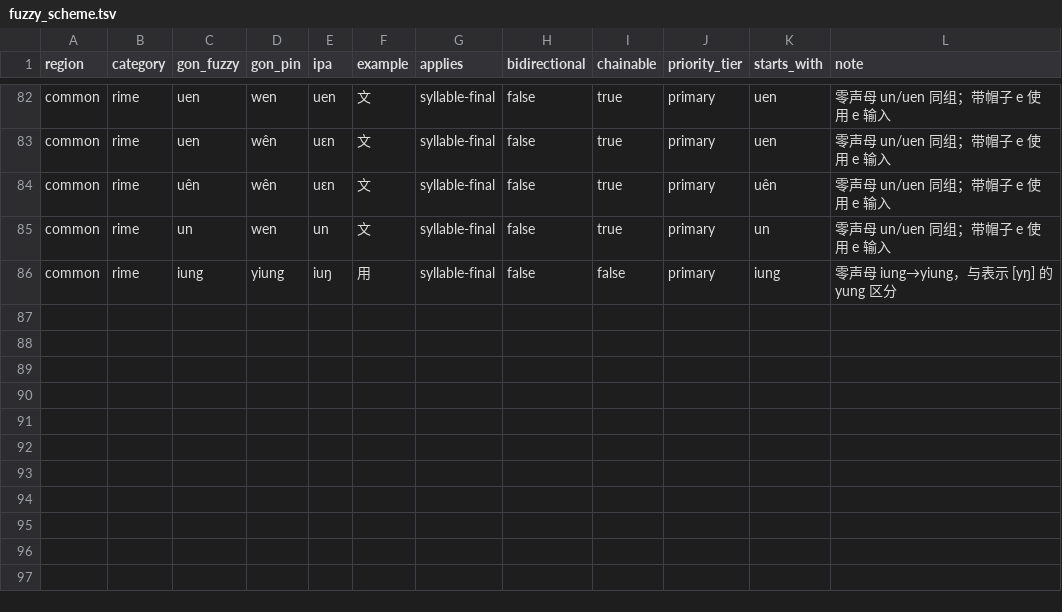
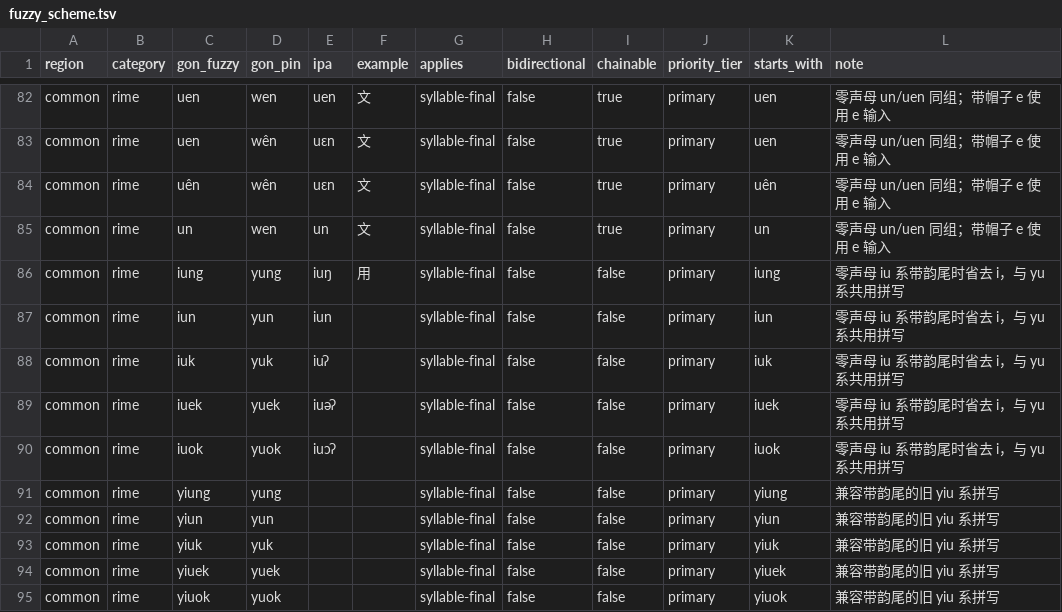
Before and after one commit to BrianIZKom1911/GonnyuGeneralIME, a TSV file: resources/fuzzy_scheme.tsv, drawn as a sheet; only a part is shown, gaps mark what is left out.

Commit message:
fix(phonology): finalize iu spellings and regional coda matching

```diff
--- a/resources/fuzzy_scheme.tsv
+++ b/resources/fuzzy_scheme.tsv
@@ -85,2 +85,11 @@ common	rime	uên	wên	uɛn	文	syllable-final	false	true	primary	uên	零声母
 common	rime	un	wen	un	文	syllable-final	false	true	primary	un	零声母 un/uen 同组；带帽子 e 使用 e 输入
-common	rime	iung	yiung	iuŋ	用	syllable-final	false	false	primary	iung	零声母 iung→yiung，与表示 [yŋ] 的 yung 区分
+common	rime	iung	yung	iuŋ	用	syllable-final	false	false	primary	iung	零声母 iu 系带韵尾时省去 i，与 yu 系共用拼写
+common	rime	iun	yun	iun		syllable-final	false	false	primary	iun	零声母 iu 系带韵尾时省去 i，与 yu 系共用拼写
+common	rime	iuk	yuk	iuʔ		syllable-final	false	false	primary	iuk	零声母 iu 系带韵尾时省去 i，与 yu 系共用拼写
+common	rime	iuek	yuek	iuəʔ		syllable-final	false	false	primary	iuek	零声母 iu 系带韵尾时省去 i，与 yu 系共用拼写
+common	rime	iuok	yuok	iuɔʔ		syllable-final	false	false	primary	iuok	零声母 iu 系带韵尾时省去 i，与 yu 系共用拼写
+common	rime	yiung	yung			syllable-final	false	false	primary	yiung	兼容带韵尾的旧 yiu 系拼写
+common	rime	yiun	yun			syllable-final	false	false	primary	yiun	兼容带韵尾的旧 yiu 系拼写
+common	rime	yiuk	yuk			syllable-final	false	false	primary	yiuk	兼容带韵尾的旧 yiu 系拼写
+common	rime	yiuek	yuek			syllable-final	false	false	primary	yiuek	兼容带韵尾的旧 yiu 系拼写
+common	rime	yiuok	yuok			syllable-final	false	false	primary	yiuok	兼容带韵尾的旧 yiu 系拼写
```
Also changed, not shown: resources/regions/fungcen/dictionaries/gan_chars.tsv, resources/regions/sinyi/dictionaries/chars.tsv, 13 other files.
